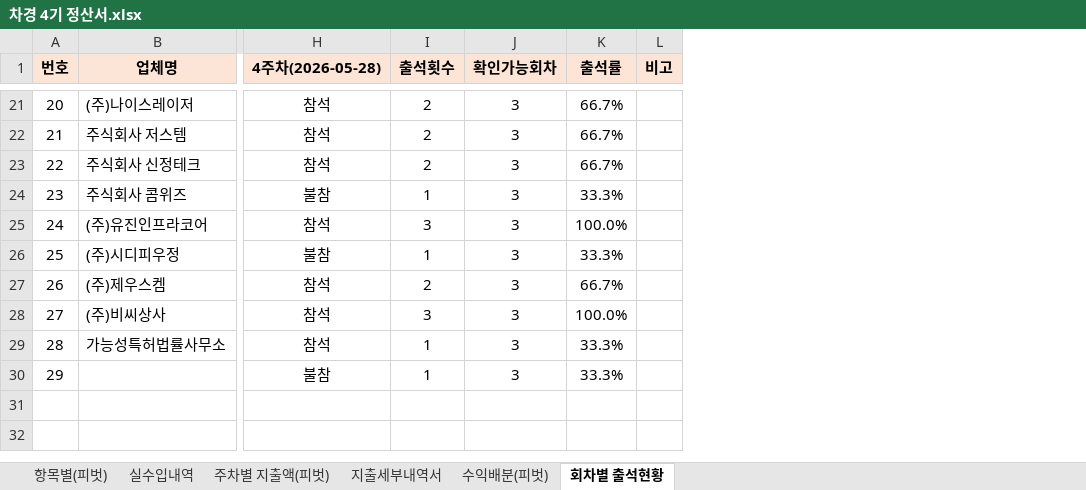
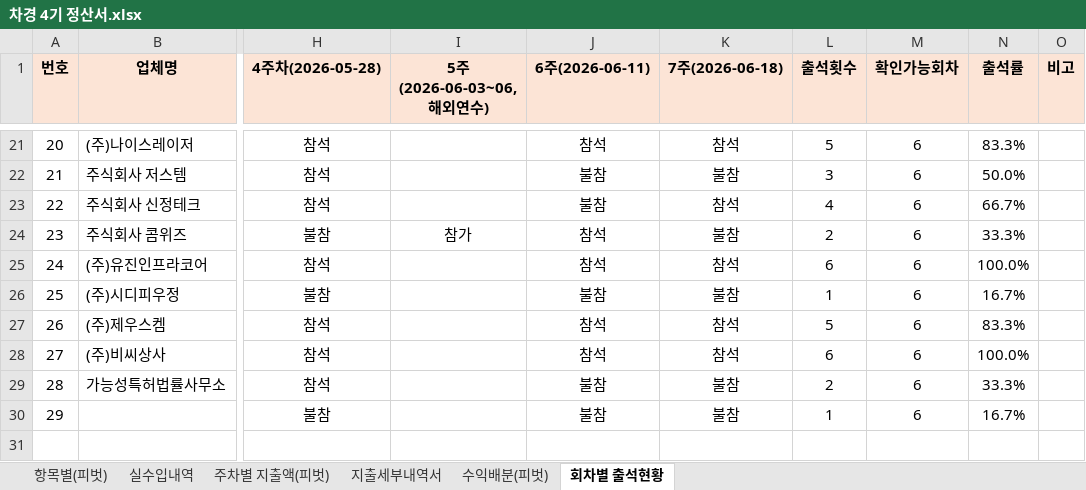
Before and after one commit to yjyoon111/innobiz-nextgen, an Excel workbook: 4기차세대경영자과정/차경 4기 정산서.xlsx, sheet 회차별 출석현황, drawn as a sheet; only a part is shown, gaps mark what is left out; values as stored, in another font and other column widths than the file's, no borders; addresses are those after the commit; the diff covers the shown part only; the diff names each change by its address in the sheet, - before the commit and + after, or states it on an @@ line.

```diff
--- a/4기차세대경영자과정/차경 4기 정산서.xlsx (sheet 회차별 출석현황)
+++ b/4기차세대경영자과정/차경 4기 정산서.xlsx (sheet 회차별 출석현황)
+column I (5주(2026-06-03~06, 해외연수)), row 24: 참가
+column J (6주(2026-06-11)), rows 21-30: 참석 | 불참 | 불참 | 참석 | 참석 | 불참 | 참석 | 참석 | 불참 | 불참
+column K (7주(2026-06-18)), rows 21-30: 참석 | 불참 | 참석 | 불참 | 참석 | 불참 | 참석 | 참석 | 불참 | 불참
-L21 (출석횟수): 2
+L21 (출석횟수): 5
-M21:M30 (확인가능회차): 3
+M21:M30 (확인가능회차): 6
-N21 (출석률): 66.7%
+N21 (출석률): 83.3%
-L22 (출석횟수): 2
+L22 (출석횟수): 3
-N22 (출석률): 66.7%
+N22 (출석률): 50.0%
-L23 (출석횟수): 2
+L23 (출석횟수): 4
-L24 (출석횟수): 1
+L24 (출석횟수): 2
-L25 (출석횟수): 3
+L25 (출석횟수): 6
-N26 (출석률): 33.3%
+N26 (출석률): 16.7%
-L27 (출석횟수): 2
+L27 (출석횟수): 5
-N27 (출석률): 66.7%
+N27 (출석률): 83.3%
-L28 (출석횟수): 3
+L28 (출석횟수): 6
-L29 (출석횟수): 1
+L29 (출석횟수): 2
-N30 (출석률): 33.3%
+N30 (출석률): 16.7%
```
Also changed, not shown: 47 edited cells elsewhere in this sheet, sheet 지출세부내역서, formulas that keep their value, 4 other files.
